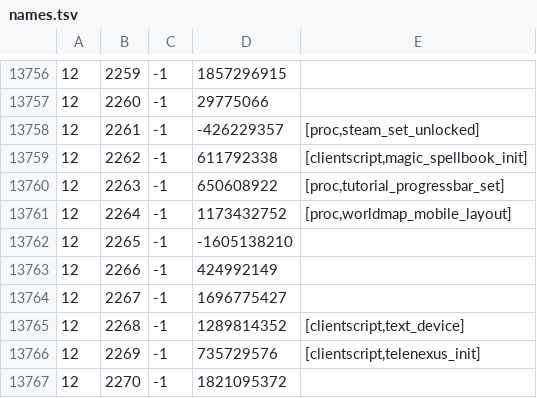
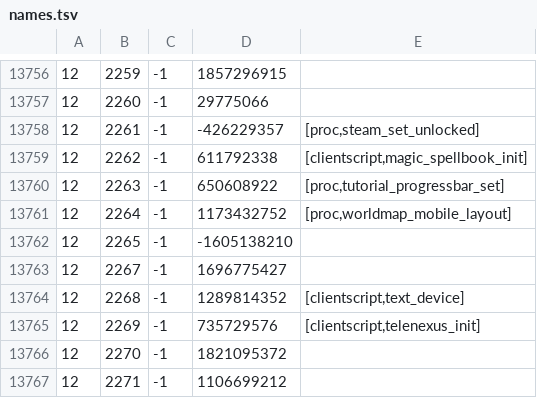
Before and after one commit to Joshua-F/cache-names, a TSV file: names.tsv, drawn as a sheet; only a part is shown, gaps mark what is left out; the shorter side is filled out with more unchanged rows; the diff names each change by its address in the sheet, - before the commit and + after, or states it on an @@ line.

```diff
--- a/names.tsv
+++ b/names.tsv
-row 13763: 12 | 2266 | -1 | 424992149
```
Also changed, not shown: name-hashes.tsv.
